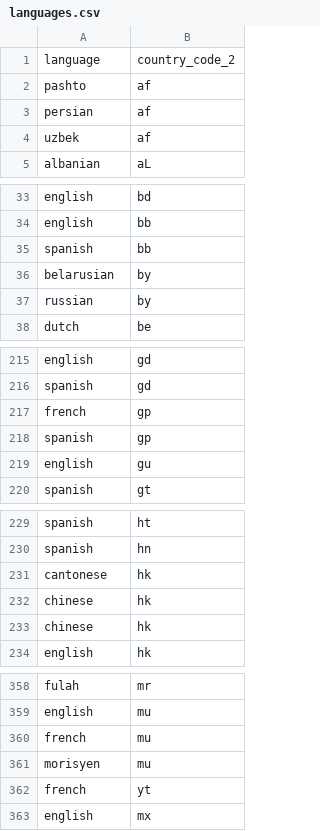
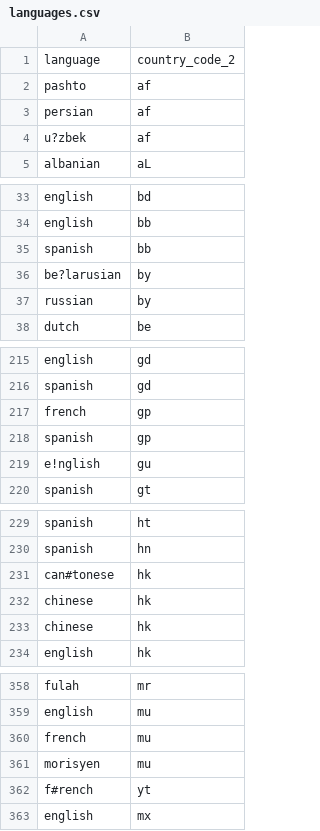
Before and after one commit to iweld/SQL_Coding_Challenge, a CSV file: source_data/csv_data/languages.csv, drawn as a sheet; only a part is shown, gaps mark what is left out; the diff covers the shown part only.

```diff
--- a/source_data/csv_data/languages.csv
+++ b/source_data/csv_data/languages.csv
@@ -3,3 +3,3 @@ pashto,af
 persian,af
-uzbek,af
+u?zbek,af
 albanian,aL
@@ -35,3 +35,3 @@ english,bb
 spanish,bb
-belarusian,by
+be?larusian,by
 russian,by
@@ -218,3 +218,3 @@ french,gp
 spanish,gp
-english,gu
+e!nglish,gu
 spanish,gt
@@ -230,3 +230,3 @@ spanish,ht
 spanish,hn
-cantonese,hk
+can#tonese,hk
 chinese,hk
@@ -361,3 +361,3 @@ french,mu
 morisyen,mu
-french,yt
+f#rench,yt
 english,mx
```
Also changed, not shown: 7 edited cells elsewhere in this file, source_data/csv_data/countries.csv, source_data/csv_data/currencies.csv, 14 other files.
